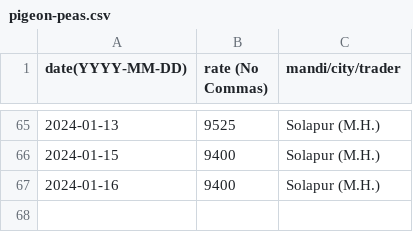
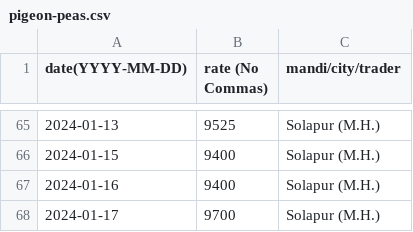
Before and after one commit to khoj-app/news, a CSV file: static/rates/pigeon-peas.csv, drawn as a sheet; only a part is shown, gaps mark what is left out; the diff names each change by its address in the sheet, - before the commit and + after, or states it on an @@ line.

Commit message:
Update pigeon-peas.csv

```diff
--- a/static/rates/pigeon-peas.csv
+++ b/static/rates/pigeon-peas.csv
+row 68: 2024-01-17 | 9700 | Solapur (M.H.)
```
